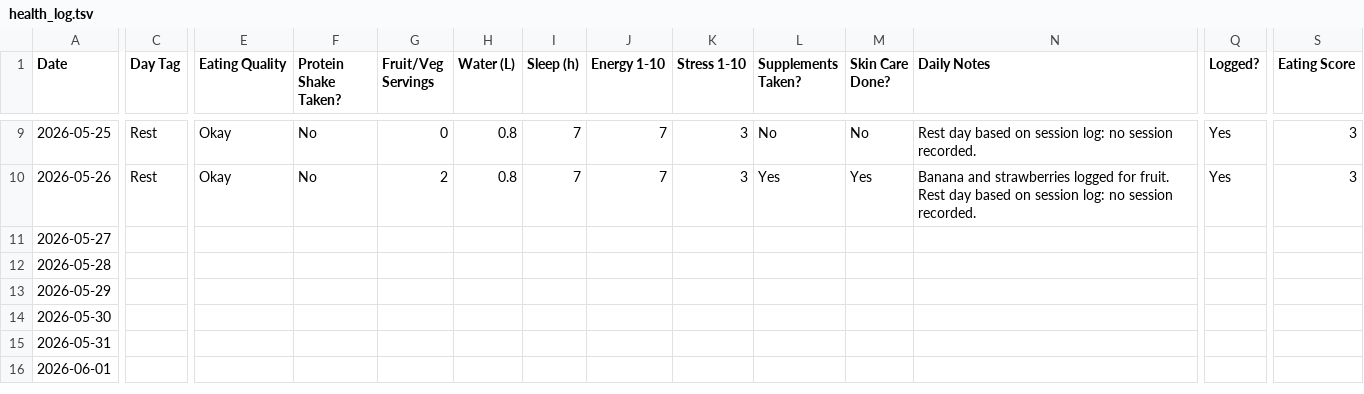
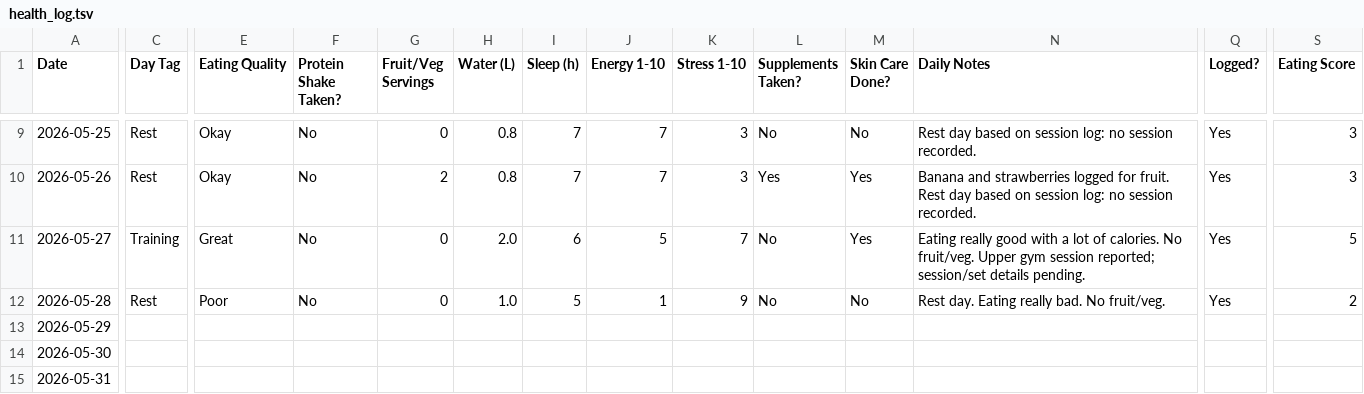
Before and after one commit to AHGesports/life-workout-tracker, a TSV file: health_log.tsv, drawn as a sheet; only a part is shown, gaps mark what is left out; the shorter side is filled out with more unchanged rows; the diff covers the shown part only; the diff names each change by its address in the sheet, - before the commit and + after, or states it on an @@ line.

Commit message:
Update health log and bulk dashboard

```diff
--- a/health_log.tsv
+++ b/health_log.tsv
-C11 (Day Tag): (empty)
+C11 (Day Tag): Training
-E11 (Eating Quality): (empty)
+E11 (Eating Quality): Great
-F11:F12 (Protein Shake Taken?): (empty)
+F11:F12 (Protein Shake Taken?): No
-G11:G12 (Fruit/Veg Servings): (empty)
+G11:G12 (Fruit/Veg Servings): 0
-H11 (Water (L)): (empty)
+H11 (Water (L)): 2.0
-I11 (Sleep (h)): (empty)
+I11 (Sleep (h)): 6
-J11 (Energy 1-10): (empty)
+J11 (Energy 1-10): 5
-K11 (Stress 1-10): (empty)
+K11 (Stress 1-10): 7
-L11:L12 (Supplements Taken?): (empty)
+L11:L12 (Supplements Taken?): No
-M11 (Skin Care Done?): (empty)
+M11 (Skin Care Done?): Yes
-N11 (Daily Notes): (empty)
+N11 (Daily Notes): Eating really good with a lot of calories. No fruit/veg. Upper gym session reported; session/set details pending.
-Q11:Q12 (Logged?): (empty)
+Q11:Q12 (Logged?): Yes
-S11 (Eating Score): (empty)
+S11 (Eating Score): 5
-C12 (Day Tag): (empty)
+C12 (Day Tag): Rest
-E12 (Eating Quality): (empty)
+E12 (Eating Quality): Poor
-H12 (Water (L)): (empty)
+H12 (Water (L)): 1.0
-I12 (Sleep (h)): (empty)
+I12 (Sleep (h)): 5
-J12 (Energy 1-10): (empty)
+J12 (Energy 1-10): 1
-K12 (Stress 1-10): (empty)
+K12 (Stress 1-10): 9
-M12 (Skin Care Done?): (empty)
+M12 (Skin Care Done?): No
-N12 (Daily Notes): (empty)
+N12 (Daily Notes): Rest day. Eating really bad. No fruit/veg.
-S12 (Eating Score): (empty)
+S12 (Eating Score): 2
```
Also changed, not shown: 7 edited cells elsewhere in this file, 1 other file.
